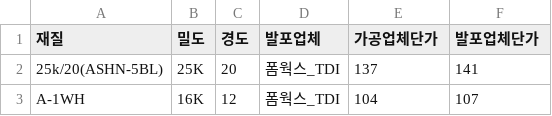
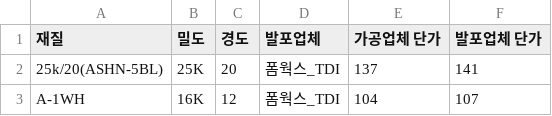
Before and after one commit to baedw0629-source/sofa_sponge, a CSV file: spongematerials.csv, drawn as a sheet; only a part is shown.

Commit message:
Update spongematerials.csv

```diff
--- a/spongematerials.csv
+++ b/spongematerials.csv
@@ -1,2 +1,2 @@
-재질,밀도,경도,발포업체,가공업체단가,발포업체단가
+재질,밀도,경도,발포업체,가공업체 단가,발포업체 단가
 25k/20(ASHN-5BL),25K,20 ,폼웍스_TDI, 137 , 141
```
